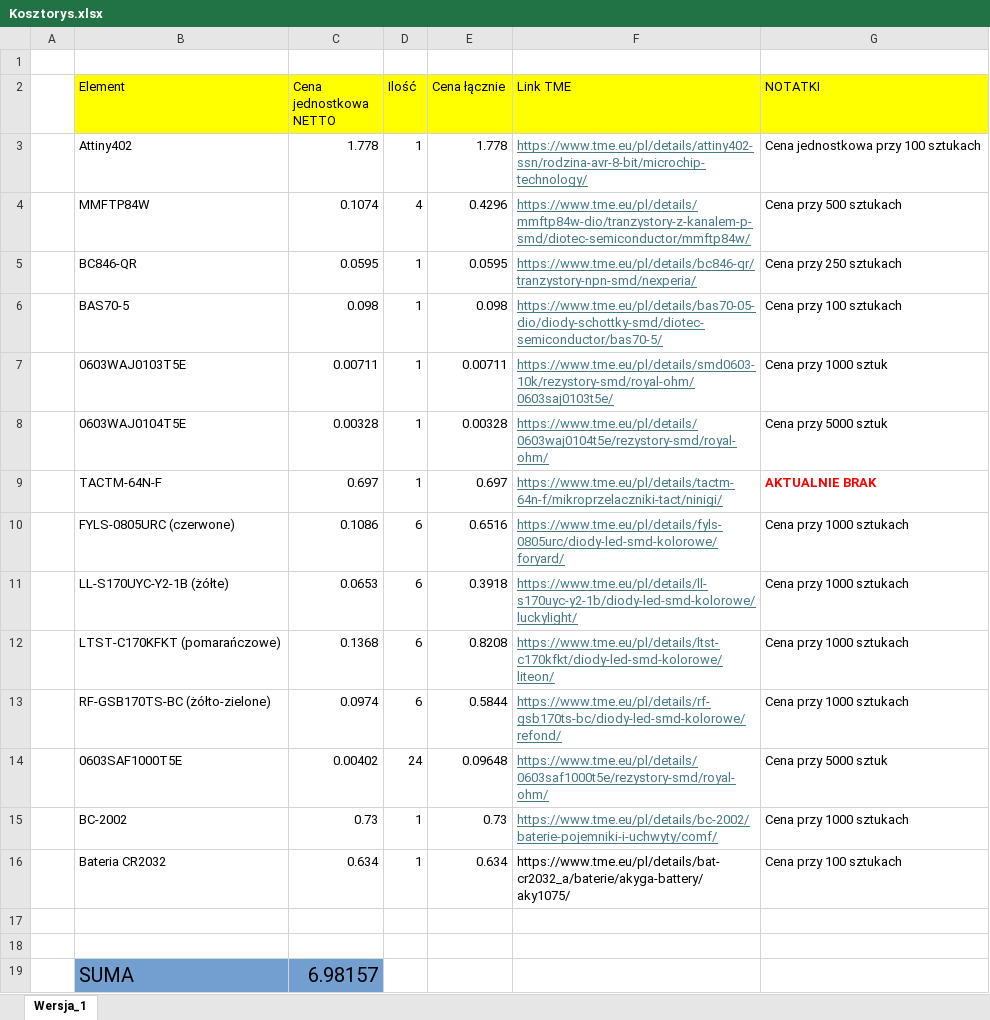
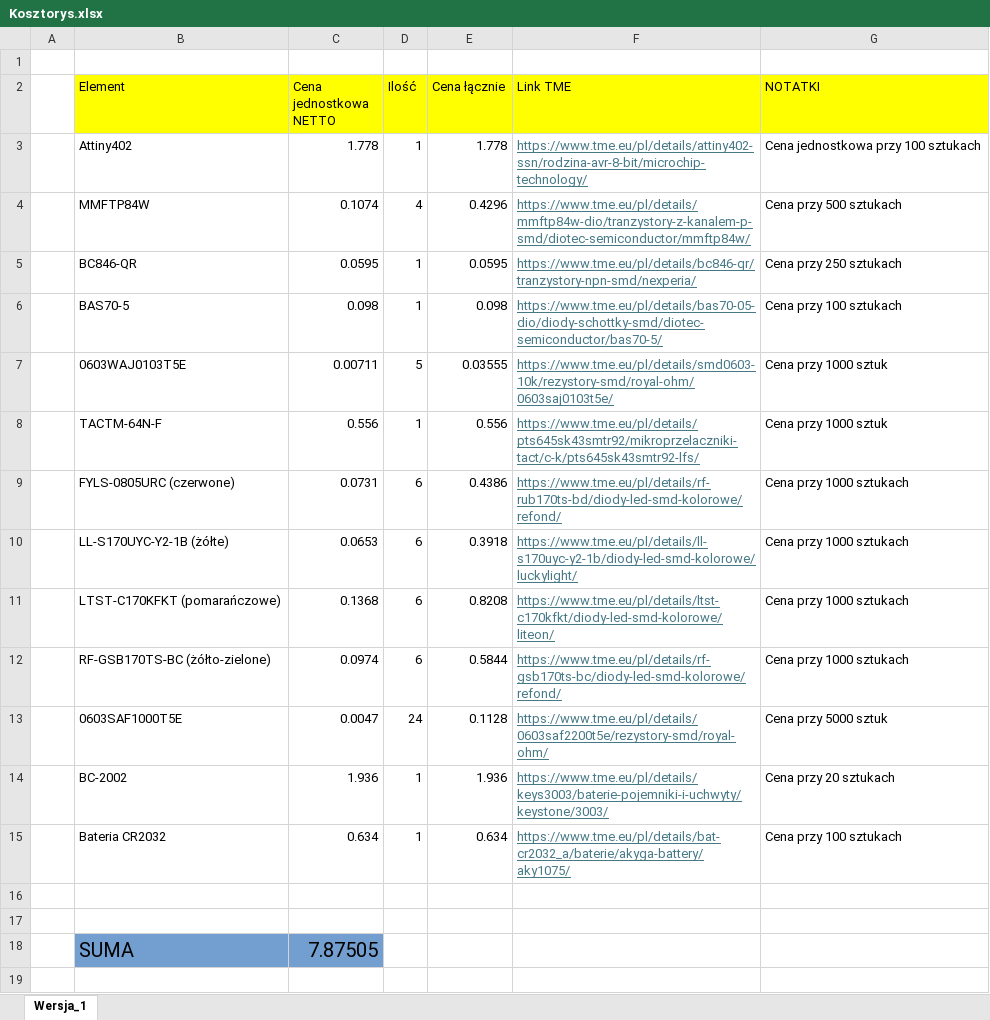
Before and after one commit to KNEAGHUST/PCB_Christmas_Tree_AGH, an Excel workbook: Materials/Kosztorys.xlsx, sheet Wersja_1, drawn as a sheet; values as stored, in another font and other column widths than the file's, no borders; removed rows and columns are numbered as before the commit, all else as after; the diff names each change by its address in the sheet, - before the commit and + after, or states it on an @@ line.

Commit message:
kosztorys update

```diff
--- a/Materials/Kosztorys.xlsx (sheet Wersja_1)
+++ b/Materials/Kosztorys.xlsx (sheet Wersja_1)
-D7 (Ilość): 1
+D7 (Ilość): 5
-E7 (Cena łącznie): 0.00711
+E7 (Cena łącznie): 0.03555
-row 8:  | 0603WAJ0104T5E | 0.00328 | 1 | 0.00328 | https://www.tme.eu/pl/details/0603waj0104t5e/rezystory-smd/royal-ohm/ | Cena przy 5000 sztuk
-C8 (Cena jednostkowa NETTO): 0.697
+C8 (Cena jednostkowa NETTO): 0.556
-E8 (Cena łącznie): 0.697
+E8 (Cena łącznie): 0.556
-F8 (Link TME): https://www.tme.eu/pl/details/tactm-64n-f/mikroprzelaczniki-tact/ninigi/
+F8 (Link TME): https://www.tme.eu/pl/details/pts645sk43smtr92/mikroprzelaczniki-tact/c-k/pts645sk43smtr92-lfs/
-G8 (NOTATKI): AKTUALNIE BRAK
+G8 (NOTATKI): Cena przy 1000 sztuk
@@ G8 bold: on → off, text colour: #FF0000 → black @@
-C9 (Cena jednostkowa NETTO): 0.1086
+C9 (Cena jednostkowa NETTO): 0.0731
-E9 (Cena łącznie): 0.6516
+E9 (Cena łącznie): 0.4386
-F9 (Link TME): https://www.tme.eu/pl/details/fyls-0805urc/diody-led-smd-kolorowe/foryard/
+F9 (Link TME): https://www.tme.eu/pl/details/rf-rub170ts-bd/diody-led-smd-kolorowe/refond/
-C13 (Cena jednostkowa NETTO): 0.00402
+C13 (Cena jednostkowa NETTO): 0.0047
-E13 (Cena łącznie): 0.09648
+E13 (Cena łącznie): 0.1128
-F13 (Link TME): https://www.tme.eu/pl/details/0603saf1000t5e/rezystory-smd/royal-ohm/
+F13 (Link TME): https://www.tme.eu/pl/details/0603saf2200t5e/rezystory-smd/royal-ohm/
-C14 (Cena jednostkowa NETTO): 0.73
+C14 (Cena jednostkowa NETTO): 1.936
-E14 (Cena łącznie): 0.73
+E14 (Cena łącznie): 1.936
-F14 (Link TME): https://www.tme.eu/pl/details/bc-2002/baterie-pojemniki-i-uchwyty/comf/
+F14 (Link TME): https://www.tme.eu/pl/details/keys3003/baterie-pojemniki-i-uchwyty/keystone/3003/
-G14 (NOTATKI): Cena przy 1000 sztukach
+G14 (NOTATKI): Cena przy 20 sztukach
@@ F15 underline: off → on, text colour: black → #467886 @@
-C18 (Cena jednostkowa NETTO): 6.98157
+C18 (Cena jednostkowa NETTO): 7.87505
```
Also changed, not shown: formulas that keep their value, 2 other files.
